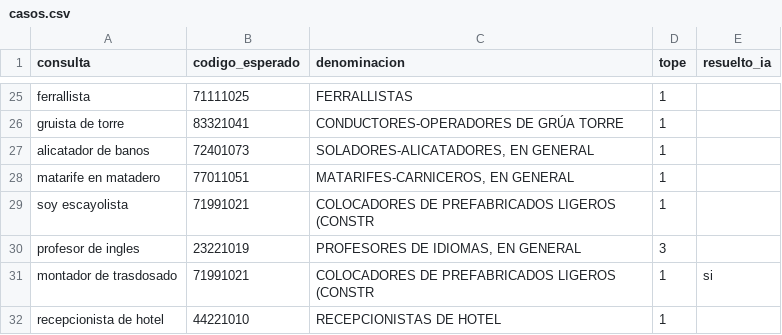
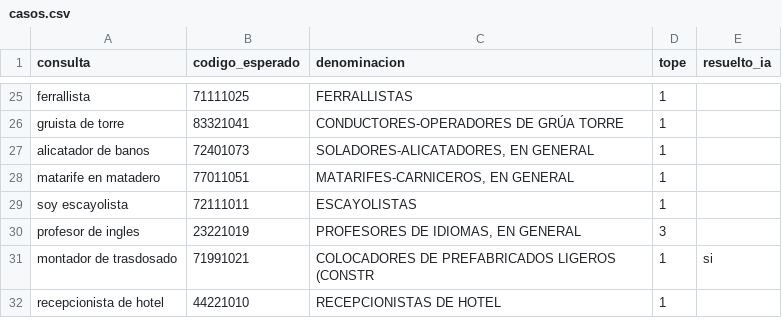
Before and after one commit to empleosant/buscador-codigos-sispe, a CSV file: casos.csv, drawn as a sheet; only a part is shown, gaps mark what is left out.

```diff
--- a/casos.csv
+++ b/casos.csv
@@ -28,3 +28,3 @@ alicatador de banos;72401073;SOLADORES-ALICATADORES, EN GENERAL;1;
 matarife en matadero;77011051;MATARIFES-CARNICEROS, EN GENERAL;1;
-soy escayolista;71991021;COLOCADORES DE PREFABRICADOS LIGEROS (CONSTR;1;
+soy escayolista;72111011;ESCAYOLISTAS;1;
 profesor de ingles;23221019;PROFESORES DE IDIOMAS, EN GENERAL;3;
```
